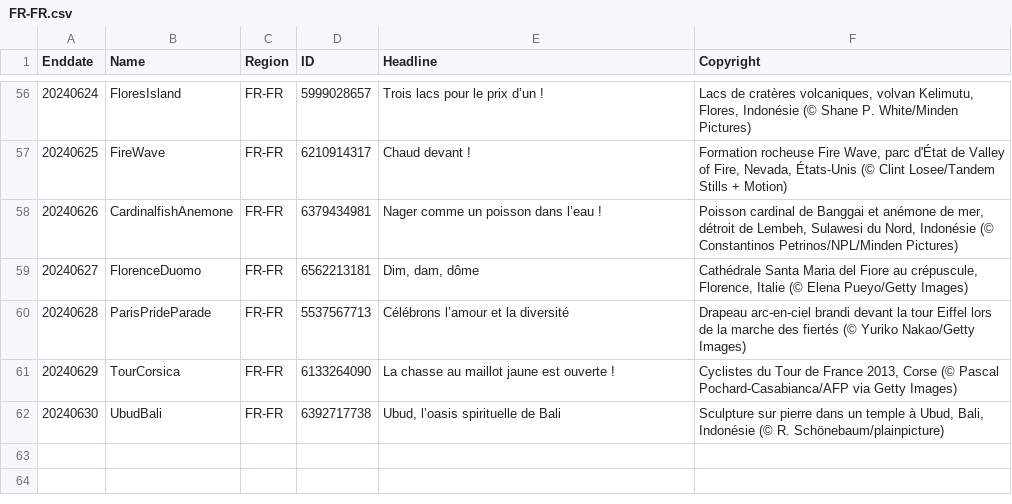
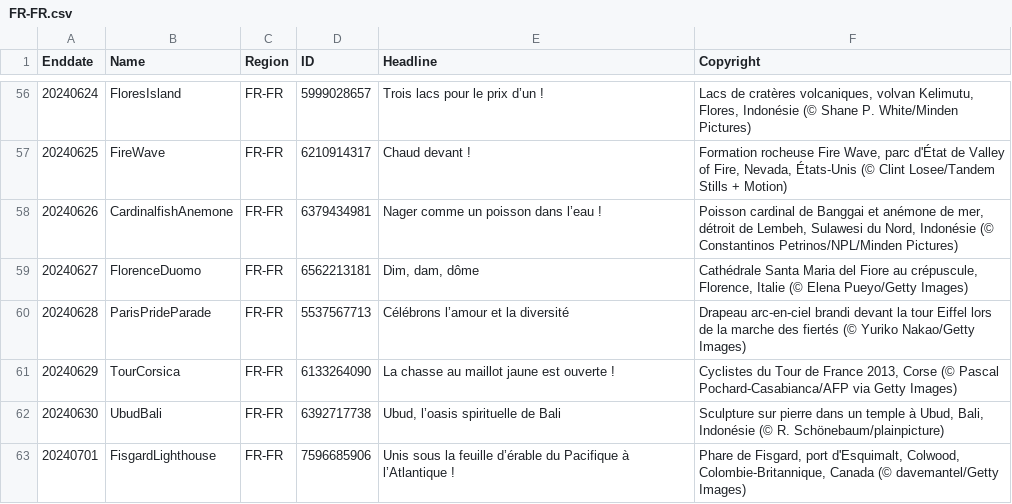
Before and after one commit to tauyoungsama/imageArchive, a CSV file: metadata/FR-FR.csv, drawn as a sheet; only a part is shown, gaps mark what is left out.

```diff
--- a/metadata/FR-FR.csv
+++ b/metadata/FR-FR.csv
@@ -62 +62,2 @@ Enddate,Name,Region,ID,Headline,Copyright
 20240630,UbudBali,FR-FR,6392717738,"Ubud, l’oasis spirituelle de Bali","Sculpture sur pierre dans un temple à Ubud, Bali, Indonésie (© R. Schönebaum/plainpicture)"
+20240701,FisgardLighthouse,FR-FR,7596685906,"Unis sous la feuille d’érable du Pacifique à l’Atlantique !","Phare de Fisgard, port d'Esquimalt, Colwood, Colombie-Britannique, Canada (© davemantel/Getty Images)"
```
Also changed, not shown: metadata/EN-GB.csv, metadata/ES-ES.csv, 11 other files.
